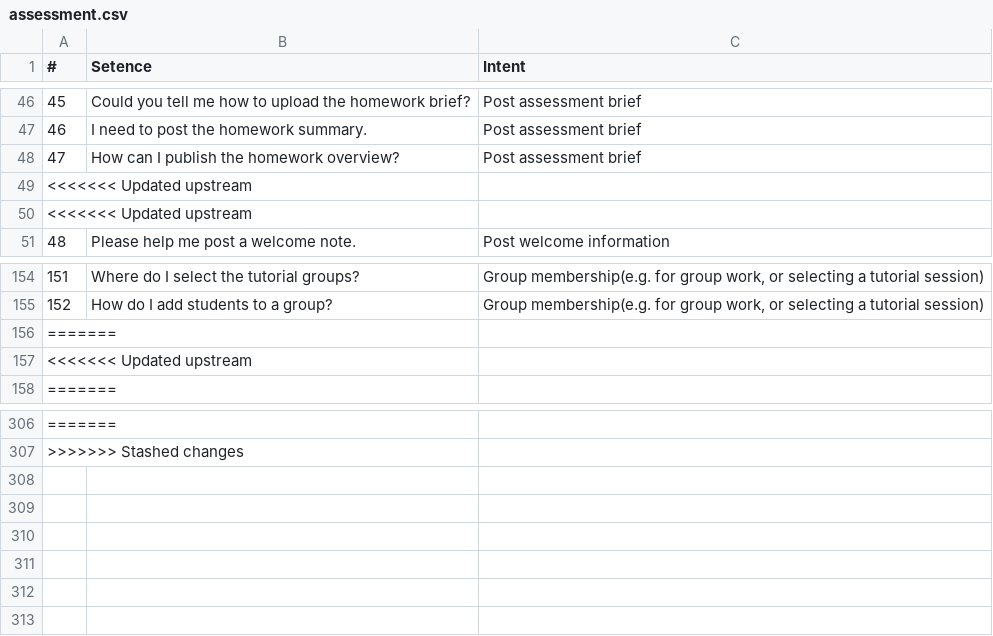
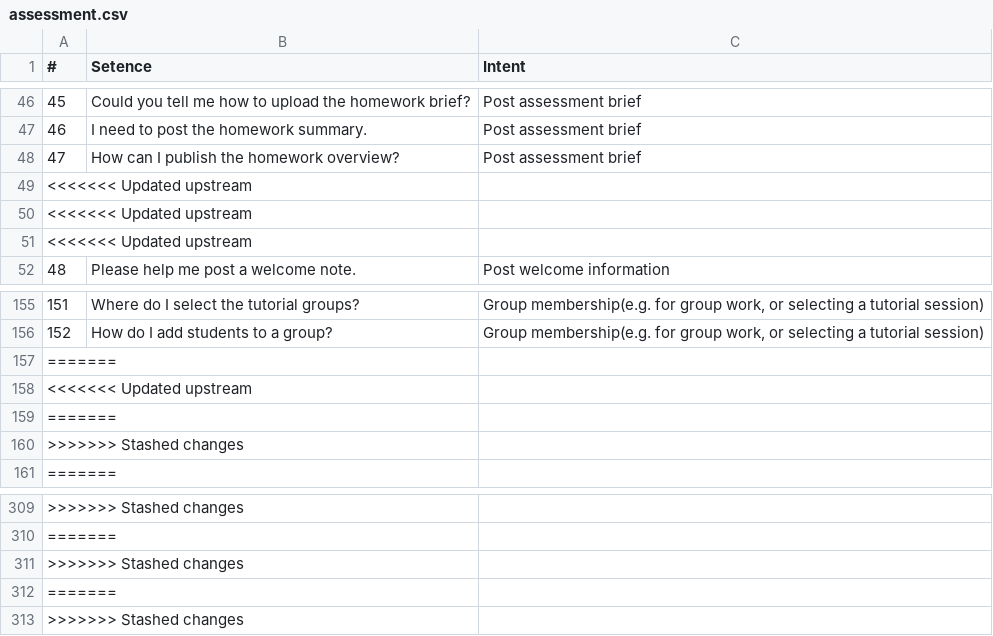
Before and after one commit to KimHLU/ai_tool, a CSV file: assessment.csv, drawn as a sheet; only a part is shown, gaps mark what is left out; addresses are those after the commit; the diff names each change by its address in the sheet, - before the commit and + after, or states it on an @@ line.

```diff
--- a/assessment.csv
+++ b/assessment.csv
+row 49: <<<<<<< Updated upstream
+row 157: =======
+row 158: <<<<<<< Updated upstream
@@ column A (#) renumbered between rows 160 and 310 @@
+row 311: >>>>>>> Stashed changes
+row 312: =======
+row 313: >>>>>>> Stashed changes
```
Also changed, not shown: 2 other files.
